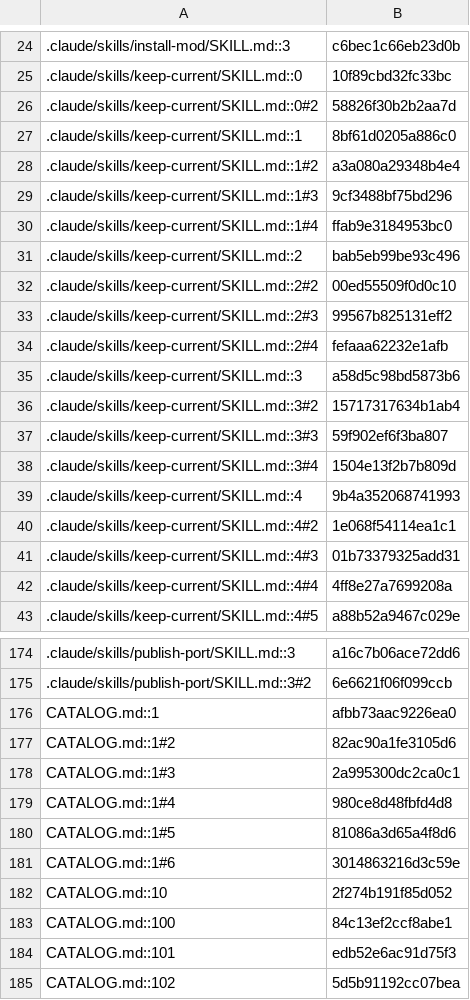
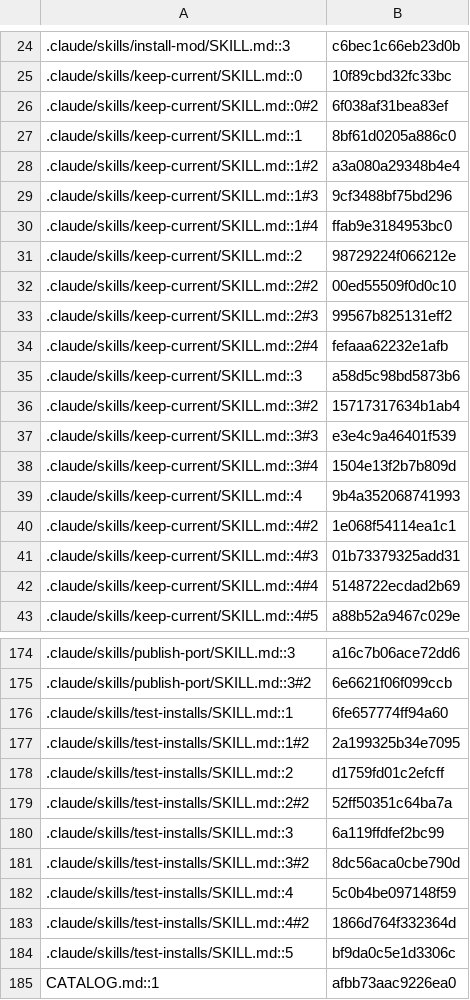
Before and after one commit to jivinstev/mc-mod-version-upgrade, a TSV file: docs/catalog-census.tsv, drawn as a sheet; only a part is shown, gaps mark what is left out; the shorter side is filled out with more unchanged rows; the diff covers the shown part only.

```diff
--- a/docs/catalog-census.tsv
+++ b/docs/catalog-census.tsv
@@ -25,3 +25,3 @@
 .claude/skills/keep-current/SKILL.md::0	10f89cbd32fc33bc
-.claude/skills/keep-current/SKILL.md::0#2	58826f30b2b2aa7d
+.claude/skills/keep-current/SKILL.md::0#2	6f038af31bea83ef
 .claude/skills/keep-current/SKILL.md::1	8bf61d0205a886c0
@@ -30,3 +30,3 @@
 .claude/skills/keep-current/SKILL.md::1#4	ffab9e3184953bc0
-.claude/skills/keep-current/SKILL.md::2	bab5eb99be93c496
+.claude/skills/keep-current/SKILL.md::2	98729224f066212e
 .claude/skills/keep-current/SKILL.md::2#2	00ed55509f0d0c10
@@ -36,3 +36,3 @@
 .claude/skills/keep-current/SKILL.md::3#2	15717317634b1ab4
-.claude/skills/keep-current/SKILL.md::3#3	59f902ef6f3ba807
+.claude/skills/keep-current/SKILL.md::3#3	e3e4c9a46401f539
 .claude/skills/keep-current/SKILL.md::3#4	1504e13f2b7b809d
@@ -41,3 +41,3 @@
 .claude/skills/keep-current/SKILL.md::4#3	01b73379325add31
-.claude/skills/keep-current/SKILL.md::4#4	4ff8e27a7699208a
+.claude/skills/keep-current/SKILL.md::4#4	5148722ecdad2b69
 .claude/skills/keep-current/SKILL.md::4#5	a88b52a9467c029e
@@ -175,2 +175,11 @@
 .claude/skills/publish-port/SKILL.md::3#2	6e6621f06f099ccb
+.claude/skills/test-installs/SKILL.md::1	6fe657774ff94a60
+.claude/skills/test-installs/SKILL.md::1#2	2a199325b34e7095
+.claude/skills/test-installs/SKILL.md::2	d1759fd01c2efcff
+.claude/skills/test-installs/SKILL.md::2#2	52ff50351c64ba7a
+.claude/skills/test-installs/SKILL.md::3	6a119ffdfef2bc99
+.claude/skills/test-installs/SKILL.md::3#2	8dc56aca0cbe790d
+.claude/skills/test-installs/SKILL.md::4	5c0b4be097148f59
+.claude/skills/test-installs/SKILL.md::4#2	1866d764f332364d
+.claude/skills/test-installs/SKILL.md::5	bf9da0c5e1d3306c
 CATALOG.md::1	afbb73aac9226ea0
```
Also changed, not shown: 1 edited cell elsewhere in this file.
